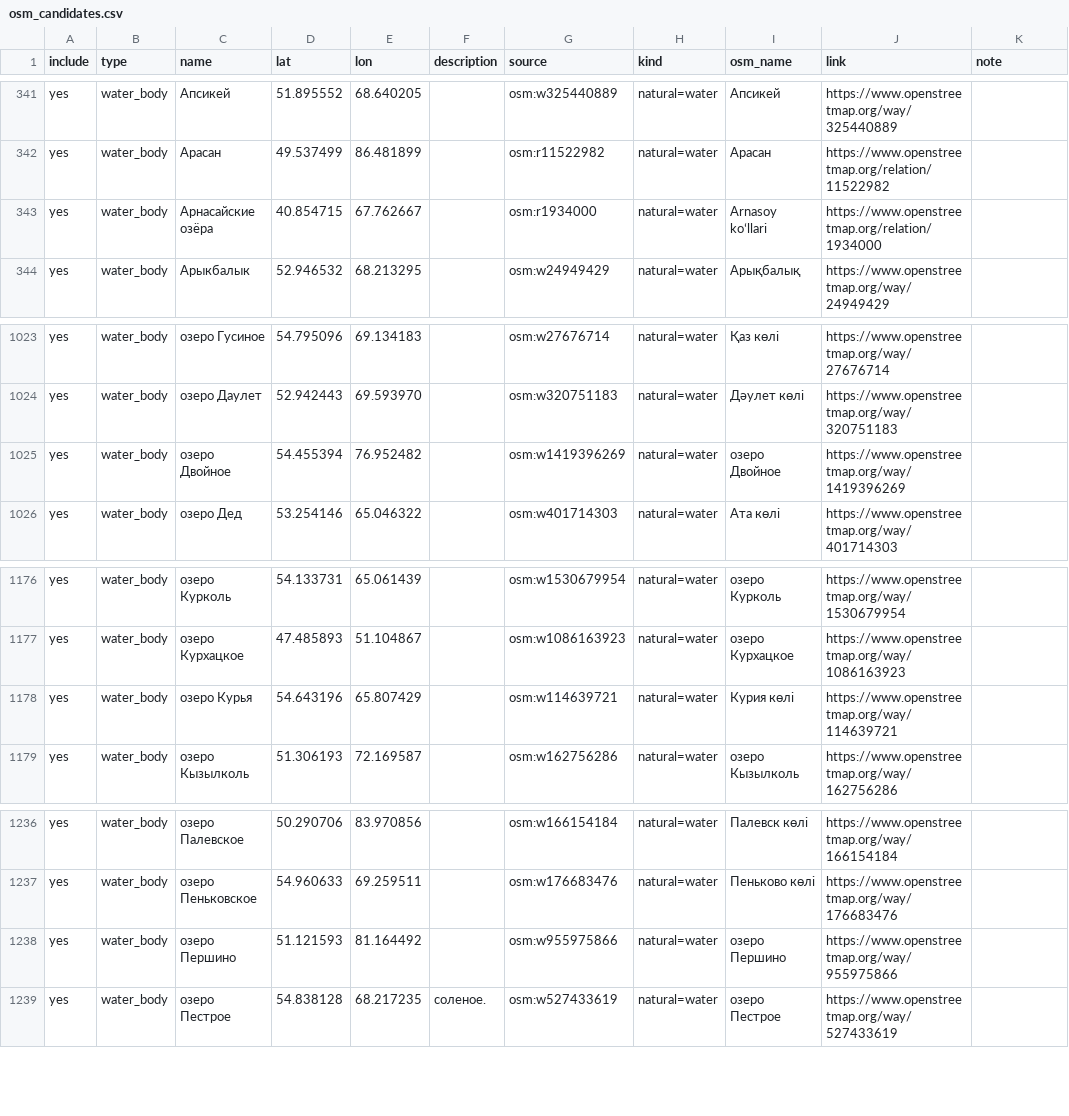
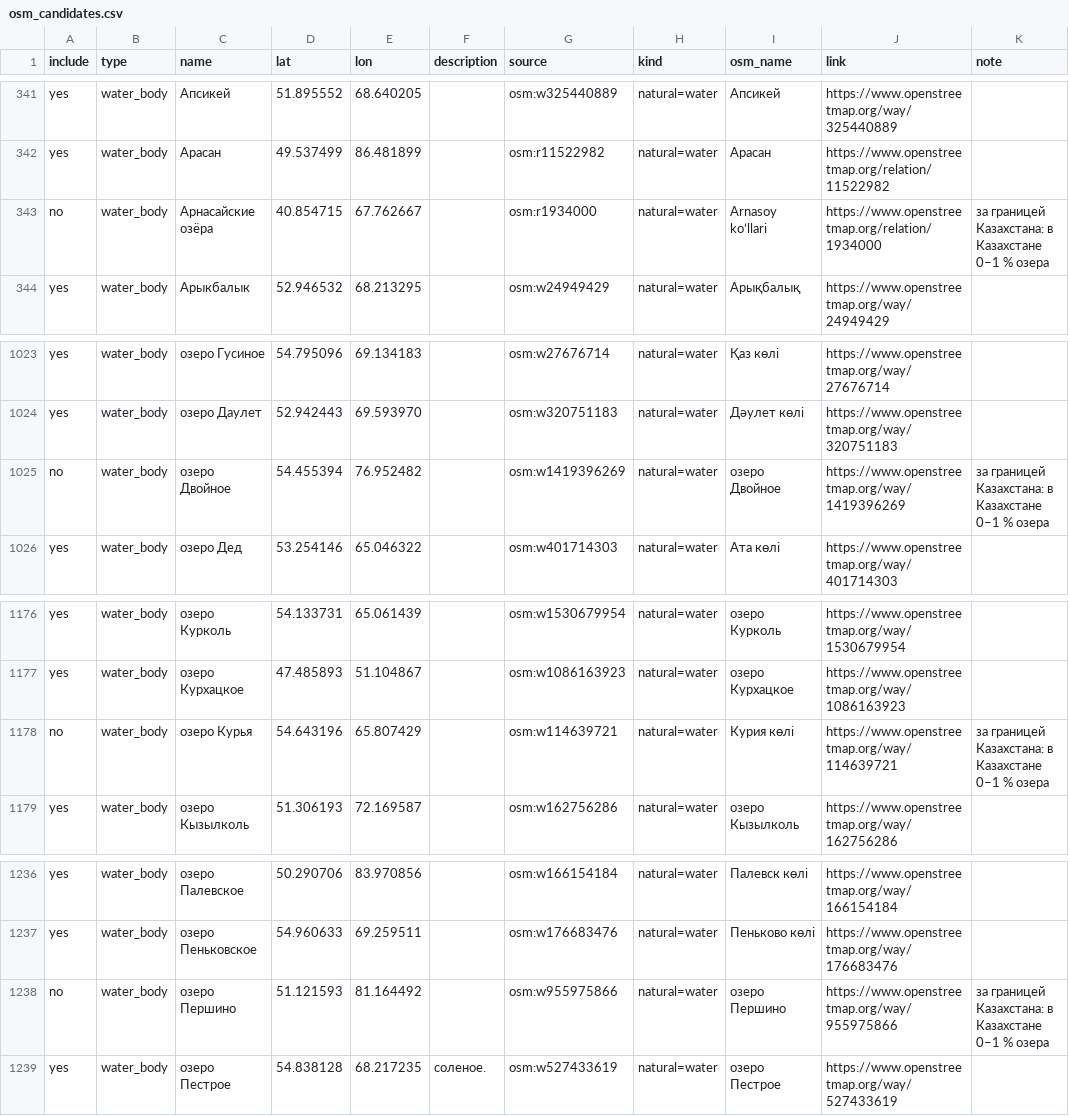
Before and after one commit to dkicekeeper/Dalada, a CSV file: supabase/data/places/osm_candidates.csv, drawn as a sheet; only a part is shown, gaps mark what is left out.

```diff
--- a/supabase/data/places/osm_candidates.csv
+++ b/supabase/data/places/osm_candidates.csv
@@ -342,3 +342,3 @@ yes,water_body,Апсикей,51.895552,68.640205,,osm:w325440889,natural=water,
 yes,water_body,Арасан,49.537499,86.481899,,osm:r11522982,natural=water,Арасан,https://www.openstreetmap.org/relation/11522982,
-yes,water_body,Арнасайские озёра,40.854715,67.762667,,osm:r1934000,natural=water,Arnasoy koʻllari,https://www.openstreetmap.org/relation/1934000,
+no,water_body,Арнасайские озёра,40.854715,67.762667,,osm:r1934000,natural=water,Arnasoy koʻllari,https://www.openstreetmap.org/relation/1934000,за границей Казахстана: в Казахстане 0–1 % озера
 yes,water_body,Арыкбалык,52.946532,68.213295,,osm:w24949429,natural=water,Арықбалық,https://www.openstreetmap.org/way/24949429,
@@ -1024,3 +1024,3 @@ yes,water_body,озеро Гусиное,54.795096,69.134183,,osm:w27676714,natu
 yes,water_body,озеро Даулет,52.942443,69.593970,,osm:w320751183,natural=water,Дәулет көлі,https://www.openstreetmap.org/way/320751183,
-yes,water_body,озеро Двойное,54.455394,76.952482,,osm:w1419396269,natural=water,озеро Двойное,https://www.openstreetmap.org/way/1419396269,
+no,water_body,озеро Двойное,54.455394,76.952482,,osm:w1419396269,natural=water,озеро Двойное,https://www.openstreetmap.org/way/1419396269,за границей Казахстана: в Казахстане 0–1 % озера
 yes,water_body,озеро Дед,53.254146,65.046322,,osm:w401714303,natural=water,Ата көлі,https://www.openstreetmap.org/way/401714303,
@@ -1177,3 +1177,3 @@ yes,water_body,озеро Курколь,54.133731,65.061439,,osm:w1530679954,na
 yes,water_body,озеро Курхацкое,47.485893,51.104867,,osm:w1086163923,natural=water,озеро Курхацкое,https://www.openstreetmap.org/way/1086163923,
-yes,water_body,озеро Курья,54.643196,65.807429,,osm:w114639721,natural=water,Курия көлі,https://www.openstreetmap.org/way/114639721,
+no,water_body,озеро Курья,54.643196,65.807429,,osm:w114639721,natural=water,Курия көлі,https://www.openstreetmap.org/way/114639721,за границей Казахстана: в Казахстане 0–1 % озера
 yes,water_body,озеро Кызылколь,51.306193,72.169587,,osm:w162756286,natural=water,озеро Кызылколь,https://www.openstreetmap.org/way/162756286,
@@ -1237,3 +1237,3 @@ yes,water_body,озеро Палевское,50.290706,83.970856,,osm:w166154184
 yes,water_body,озеро Пеньковское,54.960633,69.259511,,osm:w176683476,natural=water,Пеньково көлі,https://www.openstreetmap.org/way/176683476,
-yes,water_body,озеро Першино,51.121593,81.164492,,osm:w955975866,natural=water,озеро Першино,https://www.openstreetmap.org/way/955975866,
+no,water_body,озеро Першино,51.121593,81.164492,,osm:w955975866,natural=water,озеро Першино,https://www.openstreetmap.org/way/955975866,за границей Казахстана: в Казахстане 0–1 % озера
 yes,water_body,озеро Пестрое,54.838128,68.217235,соленое.,osm:w527433619,natural=water,озеро Пестрое,https://www.openstreetmap.org/way/527433619,
```
Also changed, not shown: supabase/data/places/places.csv, 2 other files.
